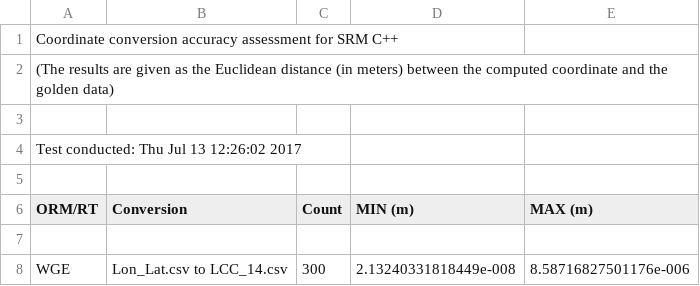
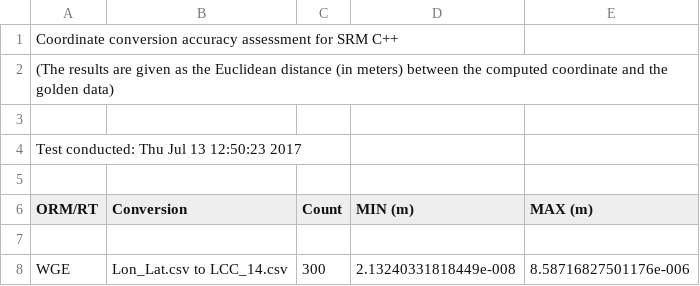
Before and after one commit to doughodson/sedris, a CSV file: examples/test_srm_accuracy/srm_conv_accuracy_results.csv, drawn as a sheet; only a part is shown.

```diff
--- a/examples/test_srm_accuracy/srm_conv_accuracy_results.csv
+++ b/examples/test_srm_accuracy/srm_conv_accuracy_results.csv
@@ -3,3 +3,3 @@ Coordinate conversion accuracy assessment for SRM C++
 
-Test conducted: Thu Jul 13 12:26:02 2017
+Test conducted: Thu Jul 13 12:50:23 2017
 
```
Also changed, not shown: examples/test_srm_accuracy/srm_datum_accuracy_results.csv, 5 other files.
